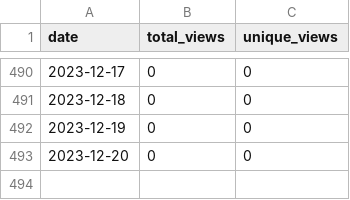
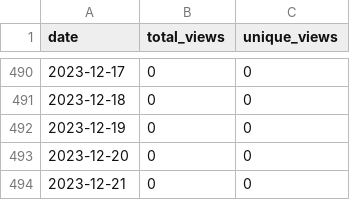
Before and after one commit to wumphlett/COMP-3270, a CSV file: .traffic/views.csv, drawn as a sheet; only a part is shown, gaps mark what is left out; the diff names each change by its address in the sheet, - before the commit and + after, or states it on an @@ line.

```diff
--- a/.traffic/views.csv
+++ b/.traffic/views.csv
+row 494: 2023-12-21 | 0 | 0
```
Also changed, not shown: .traffic/clones.csv, 3 other files.
